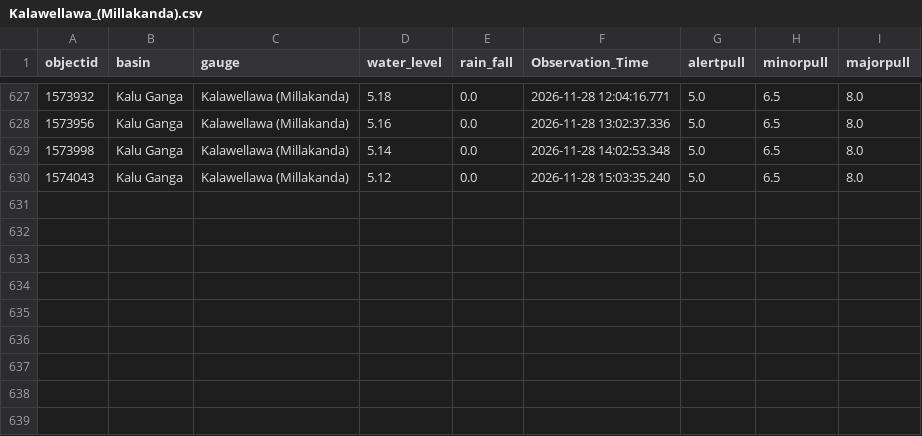
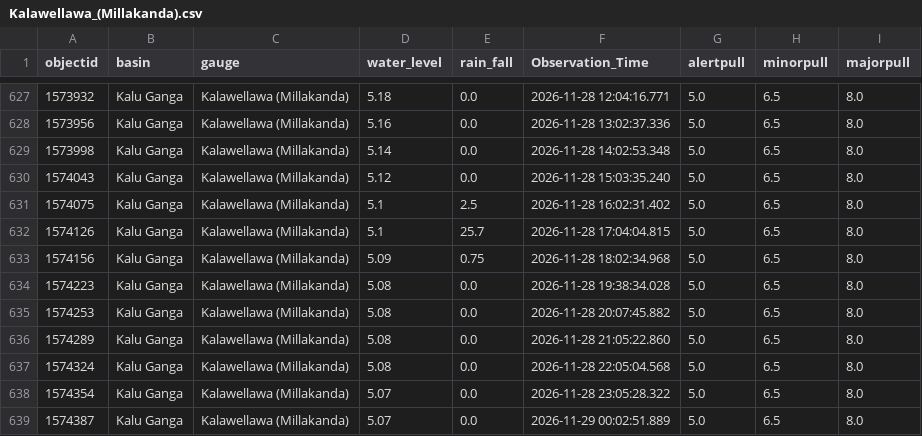
Before and after one commit to lokithasendila/CascadeRisk-Project, a CSV file: Station_Rainfall_CSVs/Kalawellawa_(Millakanda).csv, drawn as a sheet; only a part is shown, gaps mark what is left out.

```diff
--- a/Station_Rainfall_CSVs/Kalawellawa_(Millakanda).csv
+++ b/Station_Rainfall_CSVs/Kalawellawa_(Millakanda).csv
@@ -630 +630,10 @@ objectid,basin,gauge,water_level,rain_fall,Observation_Time,alertpull,minorpull,
 1574043,Kalu Ganga,Kalawellawa (Millakanda),5.12,0.0,2026-11-28 15:03:35.240,5.0,6.5,8.0
+1574075,Kalu Ganga,Kalawellawa (Millakanda),5.1,2.5,2026-11-28 16:02:31.402,5.0,6.5,8.0
+1574126,Kalu Ganga,Kalawellawa (Millakanda),5.1,25.7,2026-11-28 17:04:04.815,5.0,6.5,8.0
+1574156,Kalu Ganga,Kalawellawa (Millakanda),5.09,0.75,2026-11-28 18:02:34.968,5.0,6.5,8.0
+1574223,Kalu Ganga,Kalawellawa (Millakanda),5.08,0.0,2026-11-28 19:38:34.028,5.0,6.5,8.0
+1574253,Kalu Ganga,Kalawellawa (Millakanda),5.08,0.0,2026-11-28 20:07:45.882,5.0,6.5,8.0
+1574289,Kalu Ganga,Kalawellawa (Millakanda),5.08,0.0,2026-11-28 21:05:22.860,5.0,6.5,8.0
+1574324,Kalu Ganga,Kalawellawa (Millakanda),5.08,0.0,2026-11-28 22:05:04.568,5.0,6.5,8.0
+1574354,Kalu Ganga,Kalawellawa (Millakanda),5.07,0.0,2026-11-28 23:05:28.322,5.0,6.5,8.0
+1574387,Kalu Ganga,Kalawellawa (Millakanda),5.07,0.0,2026-11-29 00:02:51.889,5.0,6.5,8.0
```
Also changed, not shown: Station_Rainfall_CSVs/Glencourse.csv, Station_Rainfall_CSVs/Holombuwa.csv, 38 other files.
